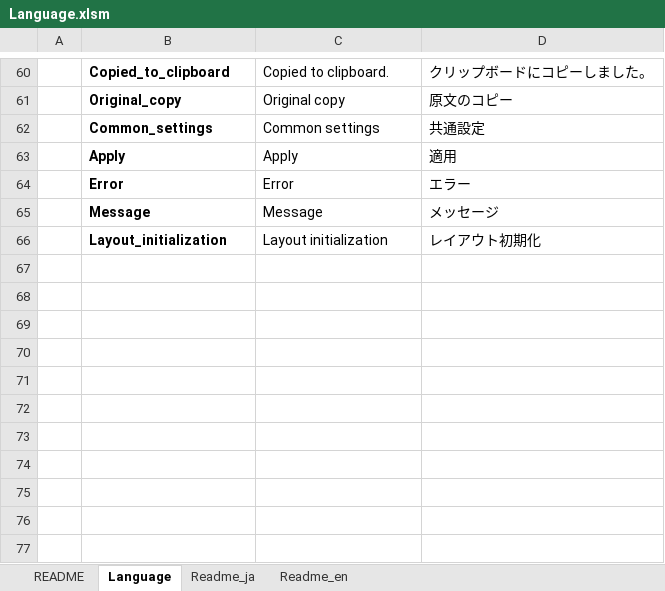
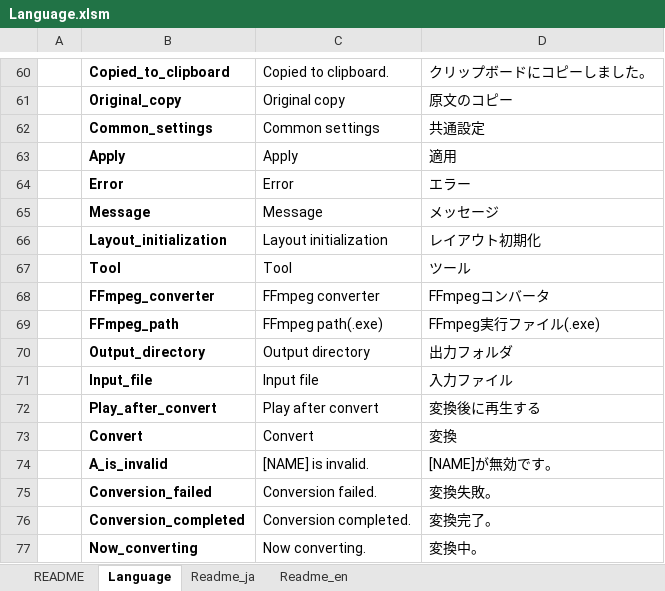
Before and after one commit to akt-sMain/JMPPlayer, an Excel workbook: Language.xlsm, sheet Language, drawn as a sheet; only a part is shown, gaps mark what is left out; values as stored, in another font and other column widths than the file's, no borders; charts and pictures not drawn; the diff names each change by its address in the sheet, - before the commit and + after, or states it on an @@ line.

Commit message:
FFmpegWrapperの標準搭載。
.*=>.wav変換

```diff
--- a/Language.xlsm (sheet Language)
+++ b/Language.xlsm (sheet Language)
+row 67:  | Tool | Tool | ツール
+row 68:  | FFmpeg_converter | FFmpeg converter | FFmpegコンバータ
+row 69:  | FFmpeg_path | FFmpeg path(.exe) | FFmpeg実行ファイル(.exe)
+row 70:  | Output_directory | Output directory | 出力フォルダ
+row 71:  | Input_file | Input file | 入力ファイル
+row 72:  | Play_after_convert | Play after convert | 変換後に再生する
+row 73:  | Convert | Convert | 変換
+row 74:  | A_is_invalid | [NAME] is invalid. | [NAME]が無効です。
+row 75:  | Conversion_failed | Conversion failed. | 変換失敗。
+row 76:  | Conversion_completed | Conversion completed. | 変換完了。
+row 77:  | Now_converting | Now converting. | 変換中。
```
Also changed, not shown: 16 other files.
